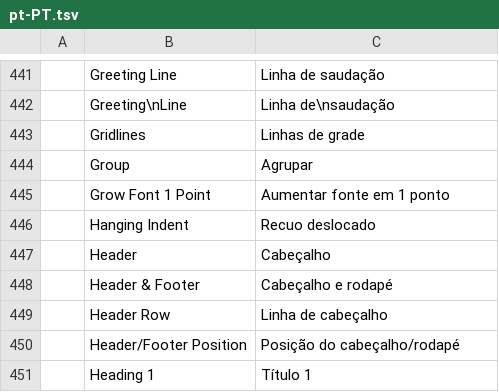
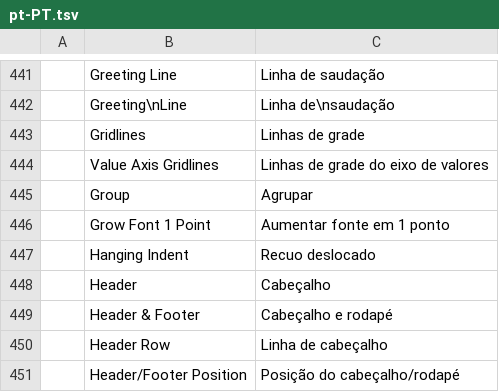
Before and after one commit to Rasmus-03/Quill, a TSV file: crates/ui-egui/src/i18n/pt-PT.tsv, drawn as a sheet; only a part is shown, gaps mark what is left out; the shorter side is filled out with more unchanged rows; the diff names each change by its address in the sheet, - before the commit and + after, or states it on an @@ line.

```diff
--- a/crates/ui-egui/src/i18n/pt-PT.tsv
+++ b/crates/ui-egui/src/i18n/pt-PT.tsv
+row 444:  | Value Axis Gridlines | Linhas de grade do eixo de valores
```
Also changed, not shown: crates/ui-egui/src/i18n/bg.tsv, crates/ui-egui/src/i18n/es.tsv, 21 other files.
